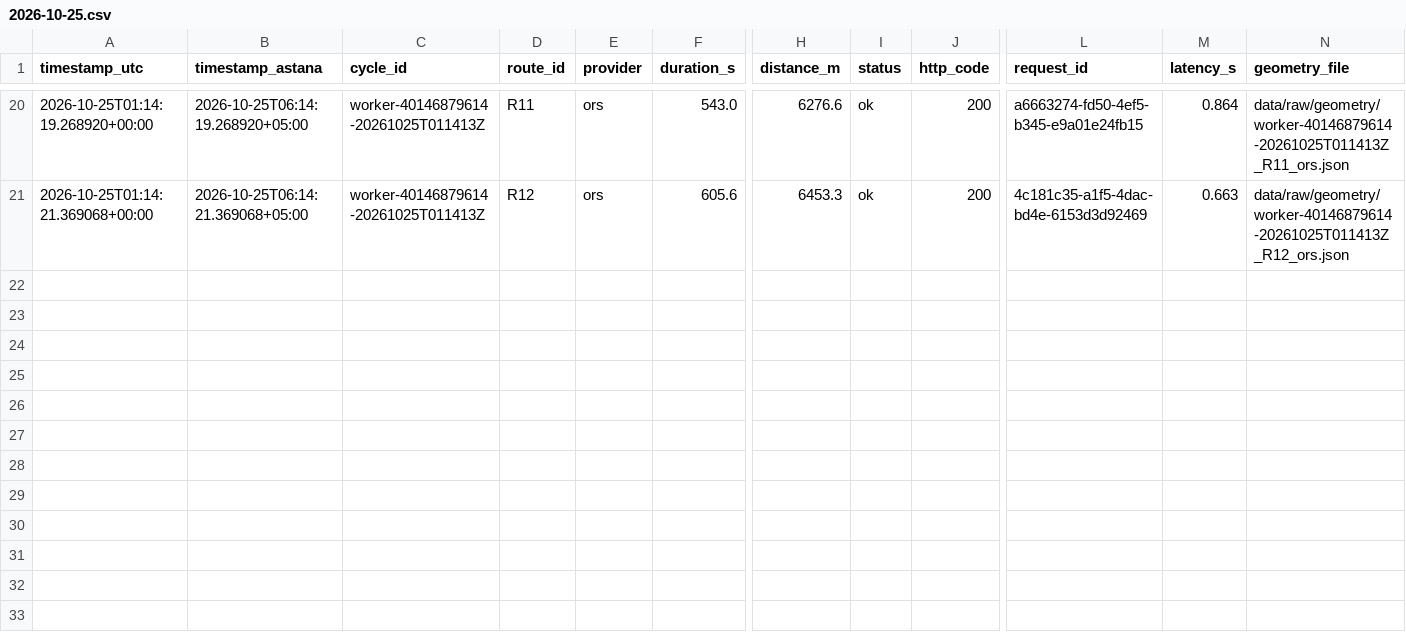
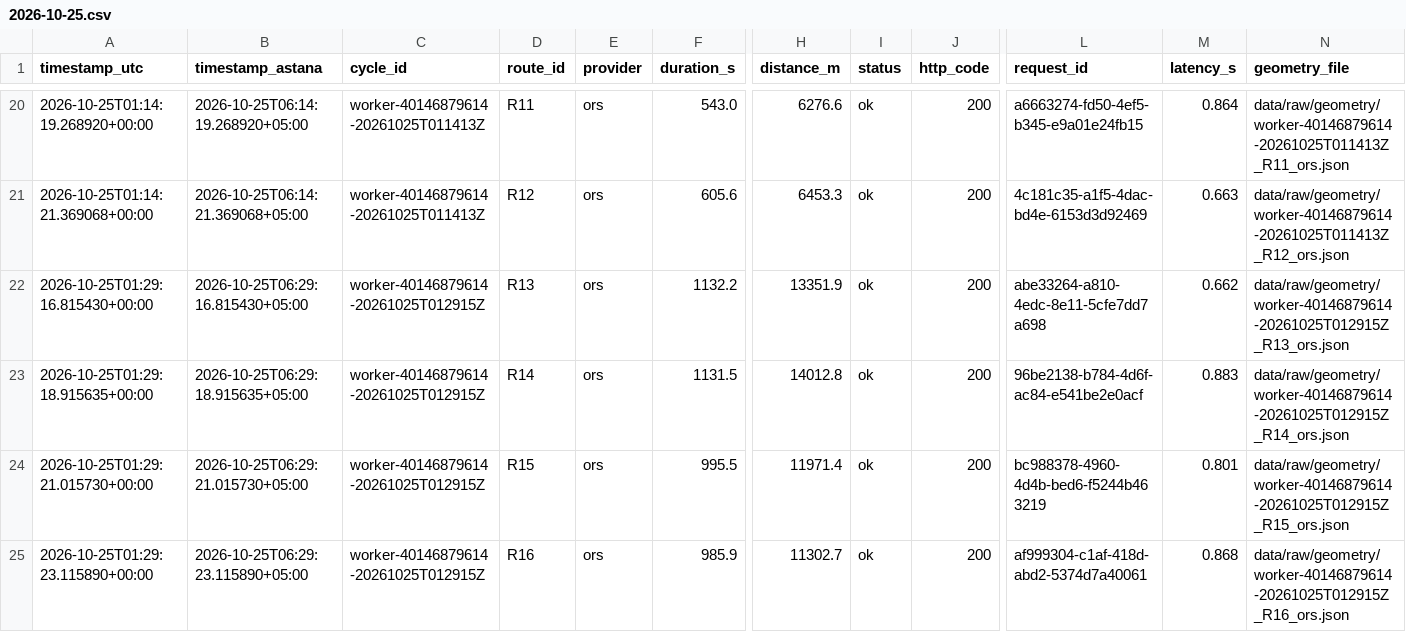
Before and after one commit to SuperFlyTK/rmt-a3-travel-time-astana, a CSV file: data/raw/2026-10-25.csv, drawn as a sheet; only a part is shown, gaps mark what is left out; rows hold the shown columns only; the diff names each change by its address in the sheet, - before the commit and + after, or states it on an @@ line.

```diff
--- a/data/raw/2026-10-25.csv
+++ b/data/raw/2026-10-25.csv
+row 22: 2026-10-25T01:29:16.815430+00:00 | 2026-10-25T06:29:16.815430+05:00 | worker-40146879614-20261025T012915Z | R13 | ors | 1132.2 | 13351.9 | ok | 200 | abe33264-a810-4edc-8e11-5cfe7dd7a698 | 0.662 | data/raw/geometry/worker-40146879614-20261025T012915Z_R13_ors.json
+row 23: 2026-10-25T01:29:18.915635+00:00 | 2026-10-25T06:29:18.915635+05:00 | worker-40146879614-20261025T012915Z | R14 | ors | 1131.5 | 14012.8 | ok | 200 | 96be2138-b784-4d6f-ac84-e541be2e0acf | 0.883 | data/raw/geometry/worker-40146879614-20261025T012915Z_R14_ors.json
+row 24: 2026-10-25T01:29:21.015730+00:00 | 2026-10-25T06:29:21.015730+05:00 | worker-40146879614-20261025T012915Z | R15 | ors | 995.5 | 11971.4 | ok | 200 | bc988378-4960-4d4b-bed6-f5244b463219 | 0.801 | data/raw/geometry/worker-40146879614-20261025T012915Z_R15_ors.json
+row 25: 2026-10-25T01:29:23.115890+00:00 | 2026-10-25T06:29:23.115890+05:00 | worker-40146879614-20261025T012915Z | R16 | ors | 985.9 | 11302.7 | ok | 200 | af999304-c1af-418d-abd2-5374d7a40061 | 0.868 | data/raw/geometry/worker-40146879614-20261025T012915Z_R16_ors.json
```
Also changed, not shown: 10 other files.
